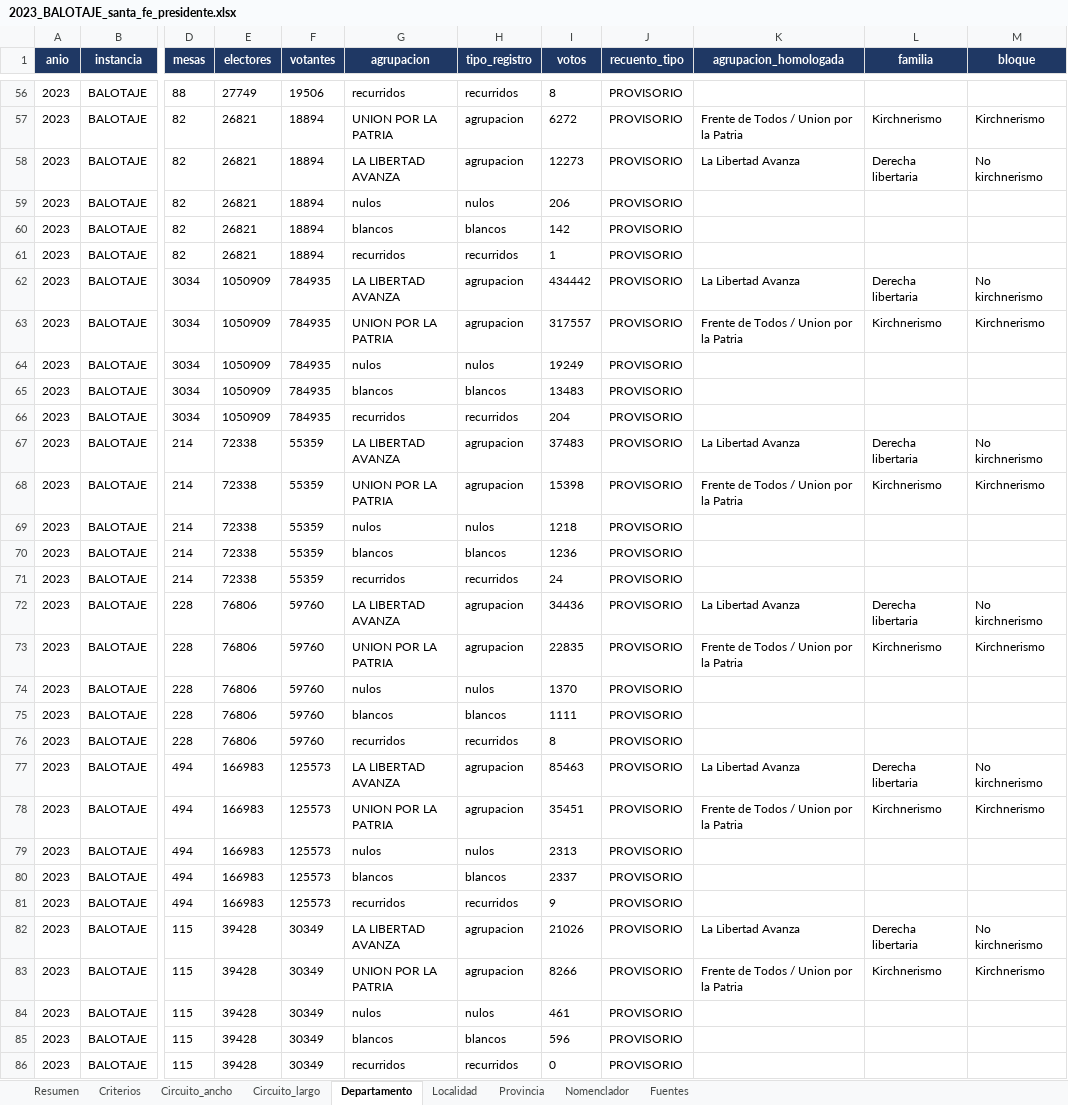
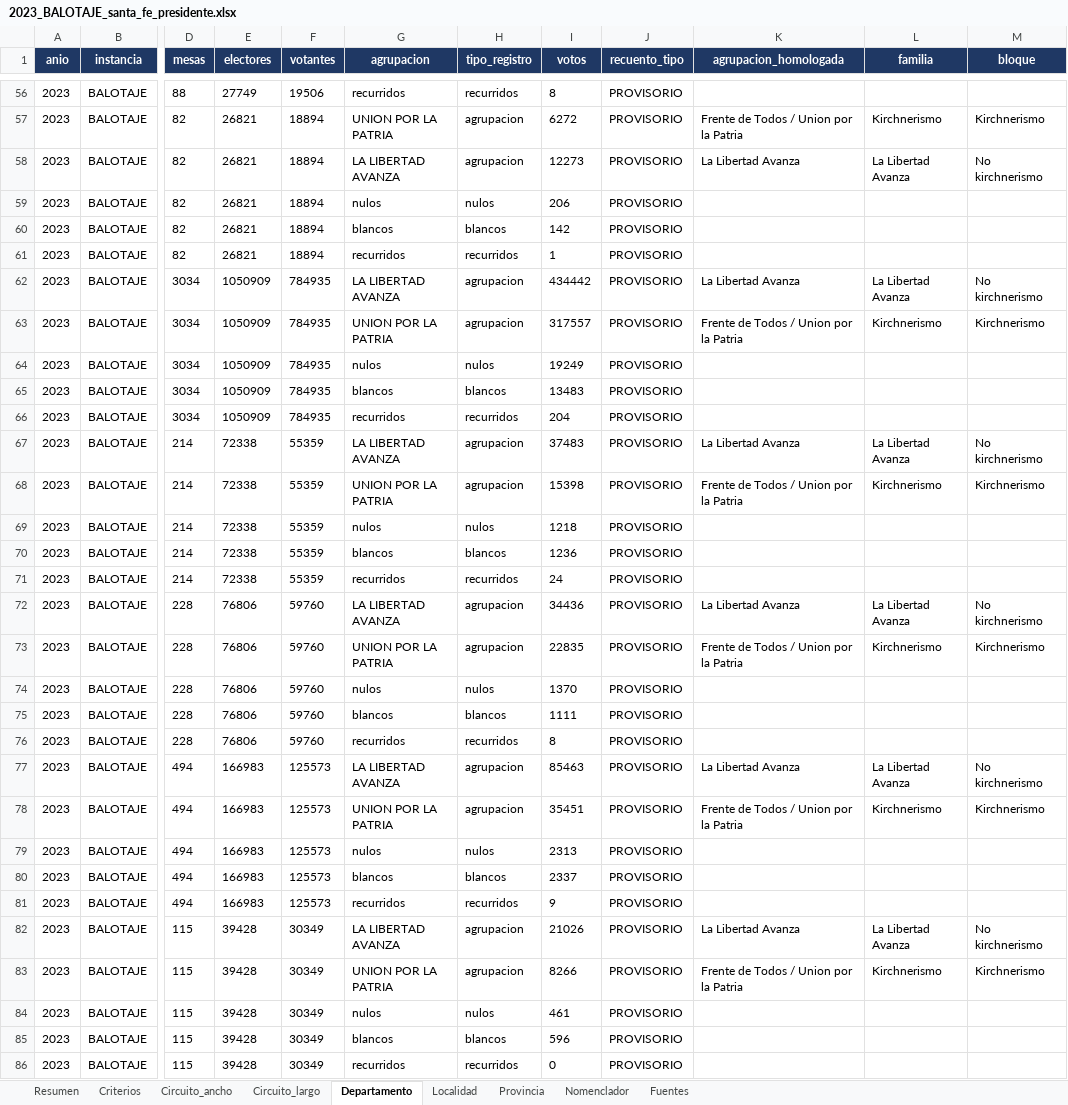
Before and after one commit to abagilet12/An-lisis-electoral---Regi-n-Centro-2003---2023, an Excel workbook: salida/xlsx/2023_BALOTAJE_santa_fe_presidente.xlsx, sheet Departamento, drawn as a sheet; only a part is shown, gaps mark what is left out; values as stored, in another font and other column widths than the file's, no borders; the diff covers the shown part only; the diff names each change by its address in the sheet, - before the commit and + after, or states it on an @@ line.

```diff
--- a/salida/xlsx/2023_BALOTAJE_santa_fe_presidente.xlsx (sheet Departamento)
+++ b/salida/xlsx/2023_BALOTAJE_santa_fe_presidente.xlsx (sheet Departamento)
-L58 (familia): Derecha libertaria
+L58 (familia): La Libertad Avanza
-L62 (familia): Derecha libertaria
+L62 (familia): La Libertad Avanza
-L67 (familia): Derecha libertaria
+L67 (familia): La Libertad Avanza
-L72 (familia): Derecha libertaria
+L72 (familia): La Libertad Avanza
-L77 (familia): Derecha libertaria
+L77 (familia): La Libertad Avanza
-L82 (familia): Derecha libertaria
+L82 (familia): La Libertad Avanza
```
Also changed, not shown: 13 edited cells elsewhere in this sheet, sheet Circuito_largo, sheet Localidad, sheet Resumen, sheet Provincia, salida/xlsx/2023_GENERAL_santa_fe_presidente.xlsx, salida/xlsx/2023_PASO_santa_fe_presidente.xlsx, 13 other files.
